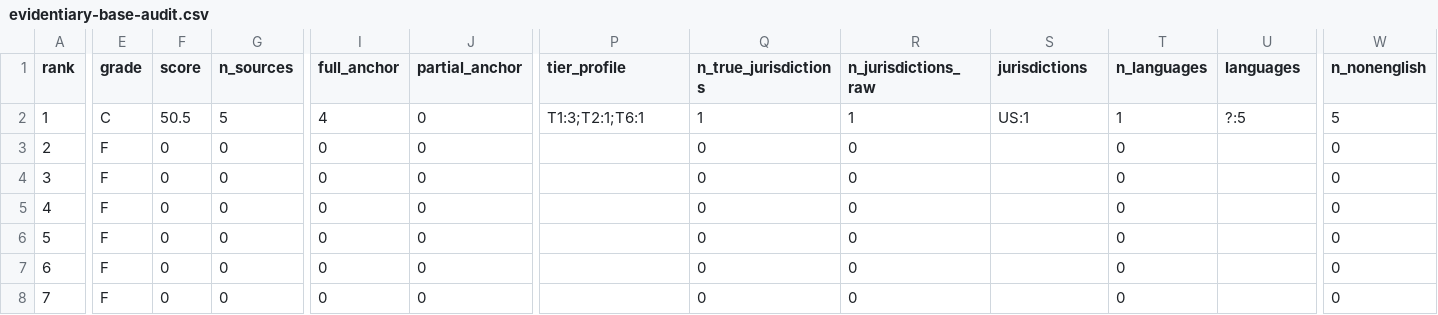
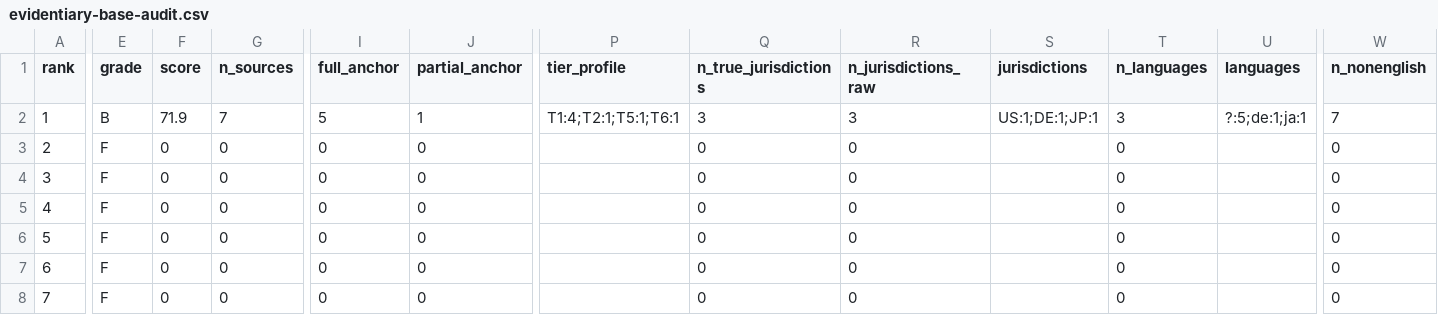
Before and after one commit to jordanelias/guidebook, a CSV file: audits/evidentiary-base-audit.csv, drawn as a sheet; only a part is shown, gaps mark what is left out; the diff covers the shown part only; the diff names each change by its address in the sheet, - before the commit and + after, or states it on an @@ line.

```diff
--- a/audits/evidentiary-base-audit.csv
+++ b/audits/evidentiary-base-audit.csv
-E2 (grade): C
+E2 (grade): B
-F2 (score): 50.5
+F2 (score): 71.9
-G2 (n_sources): 5
+G2 (n_sources): 7
-I2 (full_anchor): 4
+I2 (full_anchor): 5
-J2 (partial_anchor): 0
+J2 (partial_anchor): 1
-P2 (tier_profile): T1:3;T2:1;T6:1
+P2 (tier_profile): T1:4;T2:1;T5:1;T6:1
-Q2 (n_true_jurisdictions): 1
+Q2 (n_true_jurisdictions): 3
-R2 (n_jurisdictions_raw): 1
+R2 (n_jurisdictions_raw): 3
-S2 (jurisdictions): US:1
+S2 (jurisdictions): US:1;DE:1;JP:1
-T2 (n_languages): 1
+T2 (n_languages): 3
-U2 (languages): ?:5
+U2 (languages): ?:5;de:1;ja:1
-W2 (n_nonenglish): 5
+W2 (n_nonenglish): 7
```
Also changed, not shown: 6 edited cells elsewhere in this file, 26 other files.
